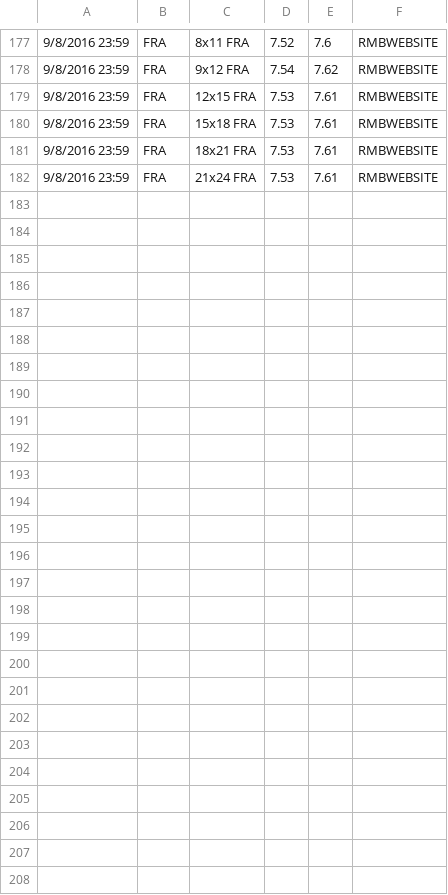
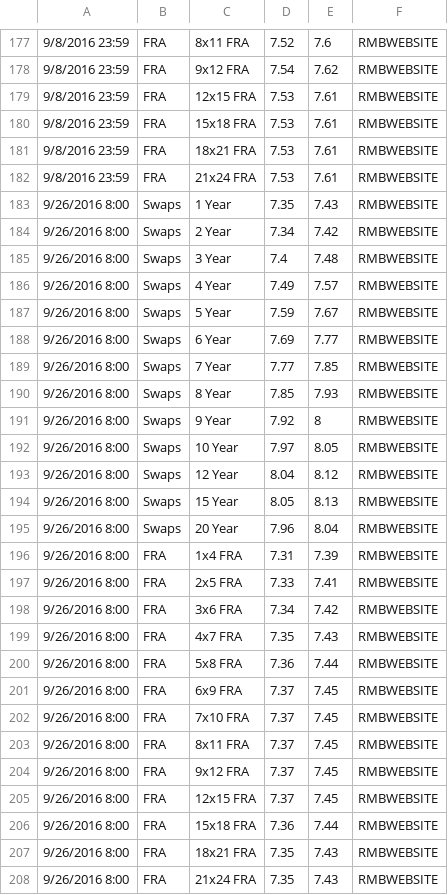
Before and after one commit to JamesLTaylor/QuantSA, a CSV file: MarketData/ZAR_IR.csv, drawn as a sheet; only a part is shown, gaps mark what is left out.

Commit message:
Added 26 September

```diff
--- a/MarketData/ZAR_IR.csv
+++ b/MarketData/ZAR_IR.csv
@@ -182 +182,27 @@
 9/8/2016 23:59,FRA,21x24 FRA,7.53,7.61,RMBWEBSITE
+9/26/2016 8:00,Swaps,1 Year,7.35,7.43,RMBWEBSITE
+9/26/2016 8:00,Swaps,2 Year,7.34,7.42,RMBWEBSITE
+9/26/2016 8:00,Swaps,3 Year,7.4,7.48,RMBWEBSITE
+9/26/2016 8:00,Swaps,4 Year,7.49,7.57,RMBWEBSITE
+9/26/2016 8:00,Swaps,5 Year,7.59,7.67,RMBWEBSITE
+9/26/2016 8:00,Swaps,6 Year,7.69,7.77,RMBWEBSITE
+9/26/2016 8:00,Swaps,7 Year,7.77,7.85,RMBWEBSITE
+9/26/2016 8:00,Swaps,8 Year,7.85,7.93,RMBWEBSITE
+9/26/2016 8:00,Swaps,9 Year,7.92,8,RMBWEBSITE
+9/26/2016 8:00,Swaps,10 Year,7.97,8.05,RMBWEBSITE
+9/26/2016 8:00,Swaps,12 Year,8.04,8.12,RMBWEBSITE
+9/26/2016 8:00,Swaps,15 Year,8.05,8.13,RMBWEBSITE
+9/26/2016 8:00,Swaps,20 Year,7.96,8.04,RMBWEBSITE
+9/26/2016 8:00,FRA,1x4 FRA,7.31,7.39,RMBWEBSITE
+9/26/2016 8:00,FRA,2x5 FRA,7.33,7.41,RMBWEBSITE
+9/26/2016 8:00,FRA,3x6 FRA,7.34,7.42,RMBWEBSITE
+9/26/2016 8:00,FRA,4x7 FRA,7.35,7.43,RMBWEBSITE
+9/26/2016 8:00,FRA,5x8 FRA,7.36,7.44,RMBWEBSITE
+9/26/2016 8:00,FRA,6x9 FRA,7.37,7.45,RMBWEBSITE
+9/26/2016 8:00,FRA,7x10 FRA,7.37,7.45,RMBWEBSITE
+9/26/2016 8:00,FRA,8x11 FRA,7.37,7.45,RMBWEBSITE
+9/26/2016 8:00,FRA,9x12 FRA,7.37,7.45,RMBWEBSITE
+9/26/2016 8:00,FRA,12x15 FRA,7.37,7.45,RMBWEBSITE
+9/26/2016 8:00,FRA,15x18 FRA,7.36,7.44,RMBWEBSITE
+9/26/2016 8:00,FRA,18x21 FRA,7.35,7.43,RMBWEBSITE
+9/26/2016 8:00,FRA,21x24 FRA,7.35,7.43,RMBWEBSITE
```
